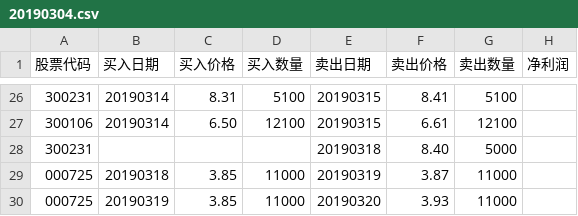
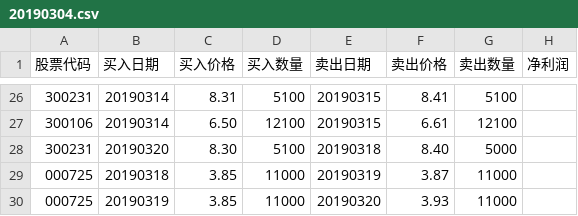
Before and after one commit to q2019/2019, a CSV file: 20190304.csv, drawn as a sheet; only a part is shown, gaps mark what is left out.

Commit message:
买入银信科技

```diff
--- a/20190304.csv
+++ b/20190304.csv
@@ -27,3 +27,3 @@
 300106,20190314,6.50,12100,20190315,6.61,12100,
-300231,,,,20190318,8.40,5000,
+300231,20190320,8.30,5100,20190318,8.40,5000,
 000725,20190318,3.85,11000,20190319,3.87,11000,
```
